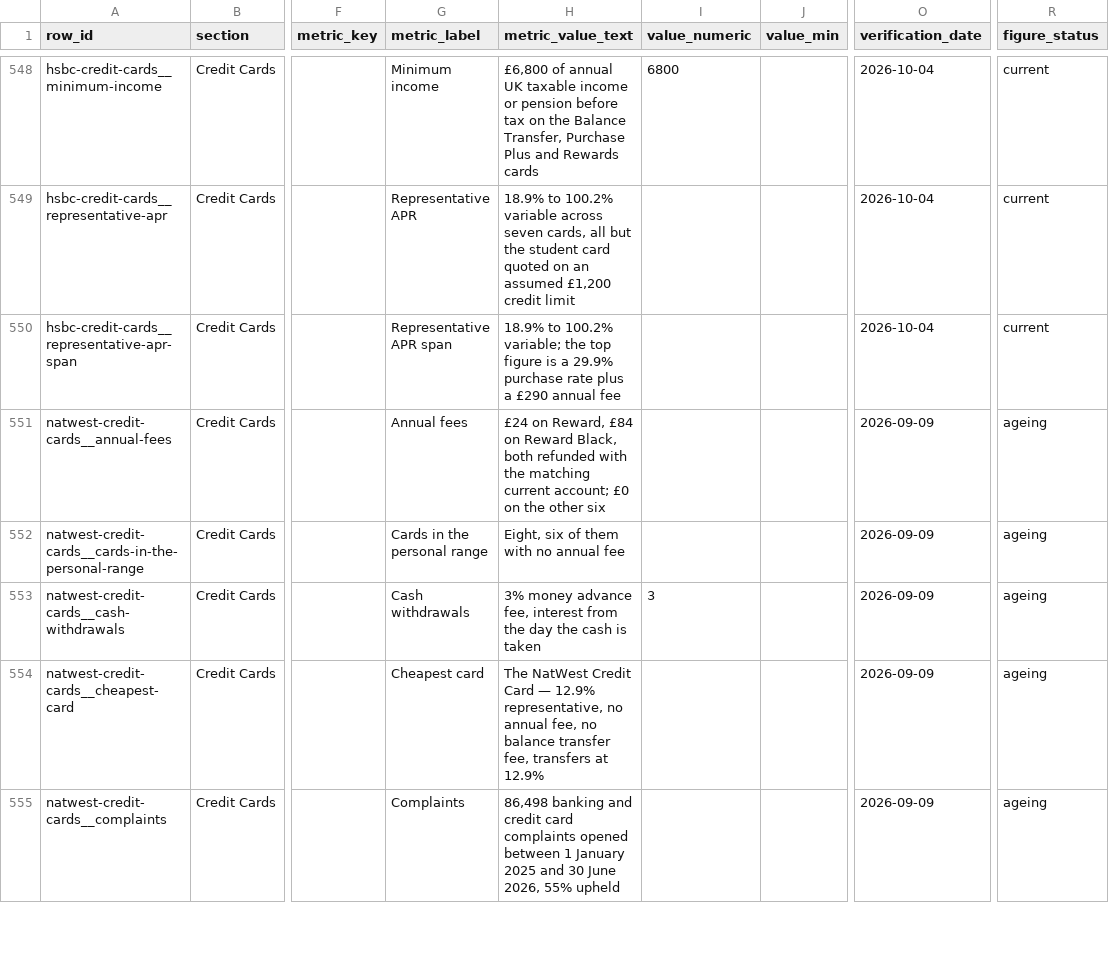
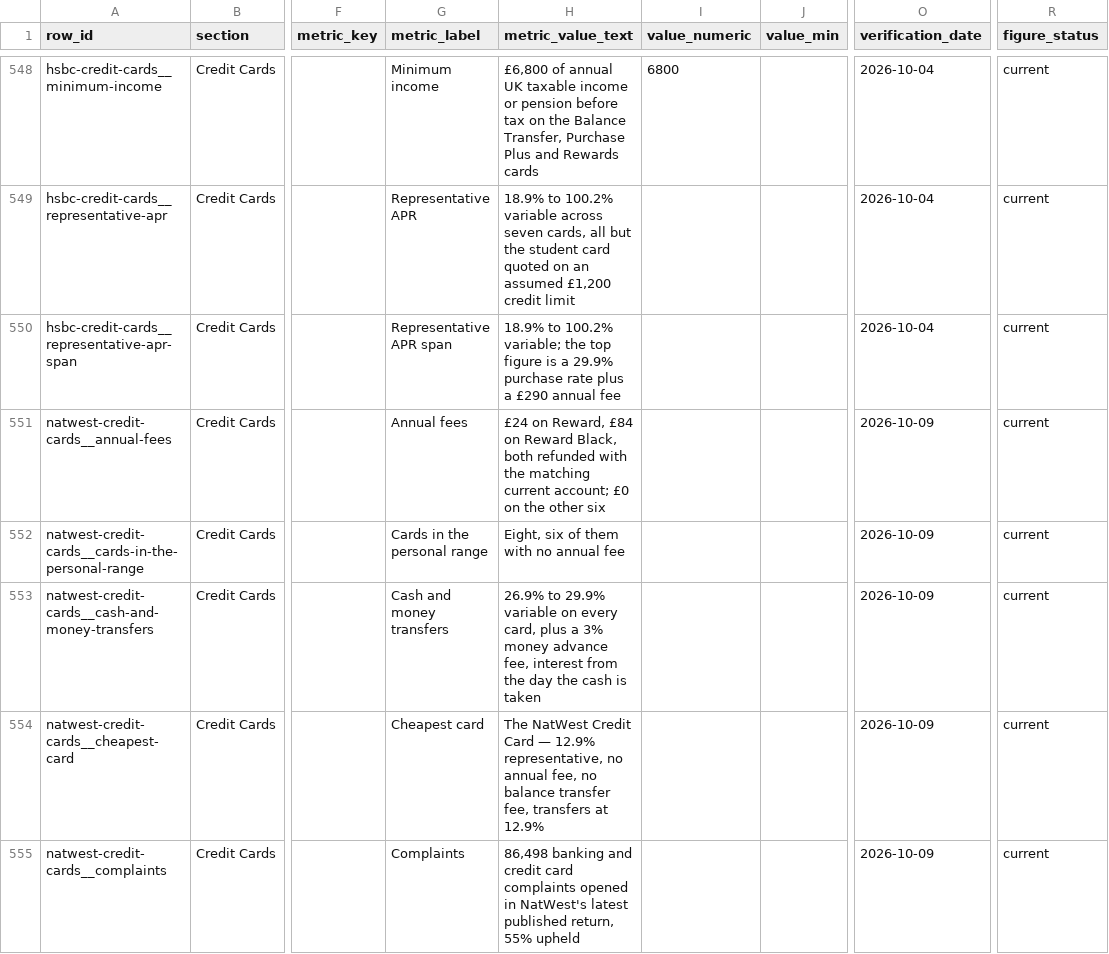
Before and after one commit to compare100/compare100, a CSV file: site/verified-figures.csv, drawn as a sheet; only a part is shown, gaps mark what is left out; the diff covers the shown part only; the diff names each change by its address in the sheet, - before the commit and + after, or states it on an @@ line.

Commit message:
Publish rewritten page(s)
Written by a scheduled Claude session, collected from Cloudflare D1,
re-checked against the quality gate and rebuilt by build.py.

```diff
--- a/site/verified-figures.csv
+++ b/site/verified-figures.csv
-O551:O555 (verification_date): 2026-09-09
+O551:O555 (verification_date): 2026-10-09
-R551:R555 (figure_status): ageing
+R551:R555 (figure_status): current
-A553 (row_id): natwest-credit-cards__cash-withdrawals
+A553 (row_id): natwest-credit-cards__cash-and-money-transfers
-G553 (metric_label): Cash withdrawals
+G553 (metric_label): Cash and money transfers
-H553 (metric_value_text): 3% money…
+H553 (metric_value_text): 26.9% to 29.9% variable on every card, plus a 3% money…
-I553 (value_numeric): 3
+I553 (value_numeric): (empty)
-H555 (metric_value_text): …complaints opened between 1 January 2025 and 30 June 2026, 55% upheld
+H555 (metric_value_text): …complaints opened in NatWest's latest published return, 55% upheld
```
Also changed, not shown: 3 added rows and 30 edited cells elsewhere in this file, 8 other files.
